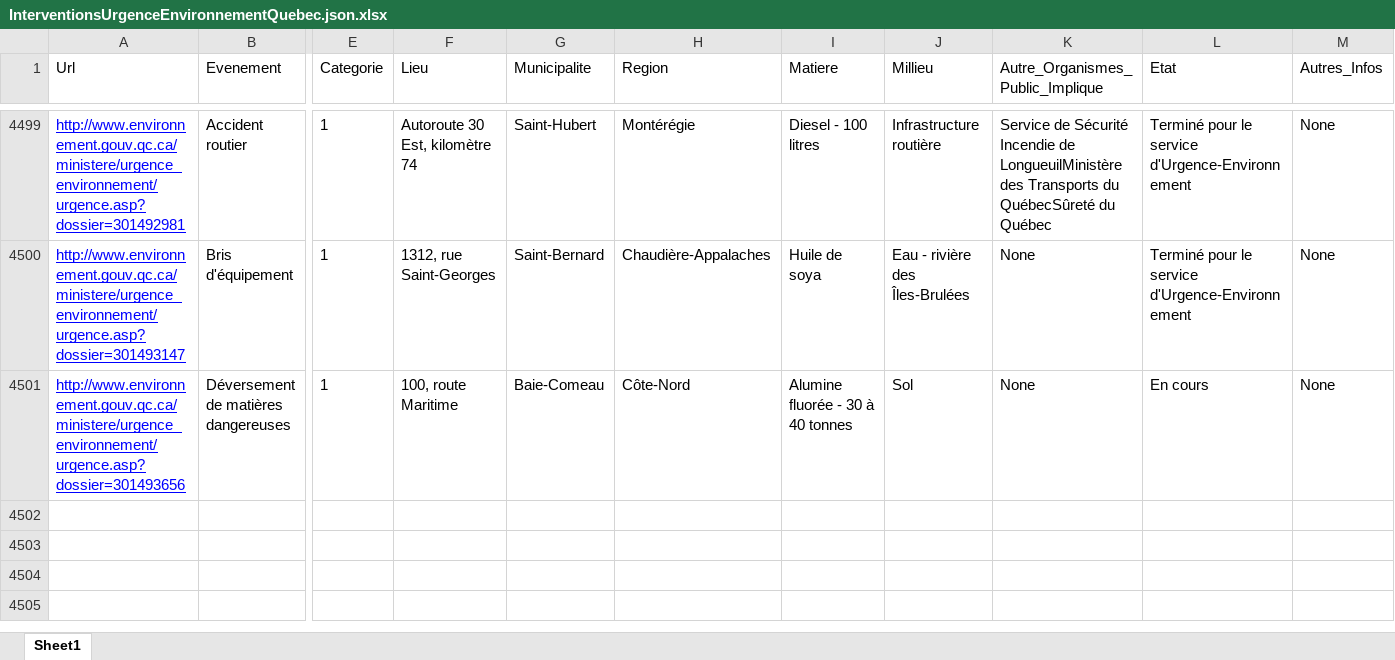
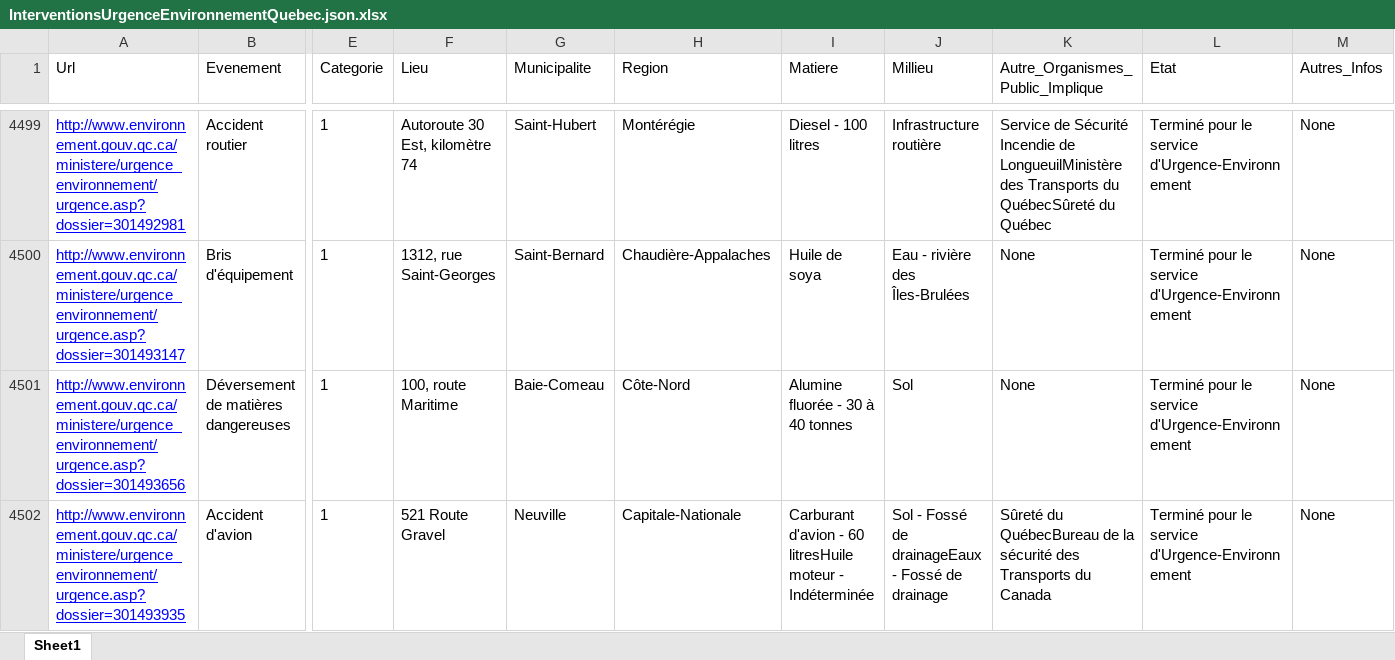
Before and after one commit to tristanlatr/Interventions-Urgence-Environnement-Quebec, an Excel workbook: Data/InterventionsUrgenceEnvironnementQuebec.json.xlsx, sheet Sheet1, drawn as a sheet; only a part is shown, gaps mark what is left out; values as stored, in another font and other column widths than the file's, no borders; rows hold the shown columns only; the diff names each change by its address in the sheet, - before the commit and + after, or states it on an @@ line.

```diff
--- a/Data/InterventionsUrgenceEnvironnementQuebec.json.xlsx (sheet Sheet1)
+++ b/Data/InterventionsUrgenceEnvironnementQuebec.json.xlsx (sheet Sheet1)
-L4501 (Etat): En cours
+L4501 (Etat): Terminé pour le service d'Urgence-Environnement
+row 4502: http://www.environnement.gouv.qc.ca/ministere/urgence_environnement/urgence.asp?dossier=301493935 | Accident d'avion | 1 | 521 Route Gravel | Neuville | Capitale-Nationale | Carburant d'avion - 60 litresHuile moteur - Indéterminée | Sol - Fossé de drainageEaux - Fossé de drainage | Sûreté du QuébecBureau de la sécurité des Transports du Canada | Terminé pour le service d'Urgence-Environnement | None
```
Also changed, not shown: 1 other file.
